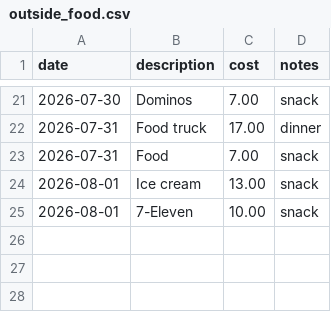
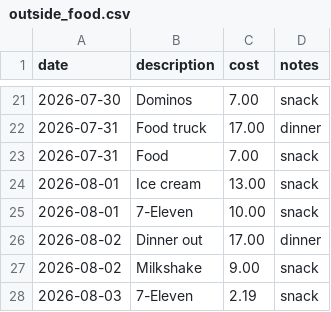
Before and after one commit to 5arjun/grocery-tracker, a CSV file: docs/data/outside_food.csv, drawn as a sheet; only a part is shown, gaps mark what is left out.

```diff
--- a/docs/data/outside_food.csv
+++ b/docs/data/outside_food.csv
@@ -25 +25,4 @@ date,description,cost,notes
 2026-08-01,7-Eleven,10.00,snack
+2026-08-02,Dinner out,17.00,dinner
+2026-08-02,Milkshake,9.00,snack
+2026-08-03,7-Eleven,2.19,snack
```
Also changed, not shown: docs/data/inventory.csv, docs/data/meal_usage.csv, 3 other files.
